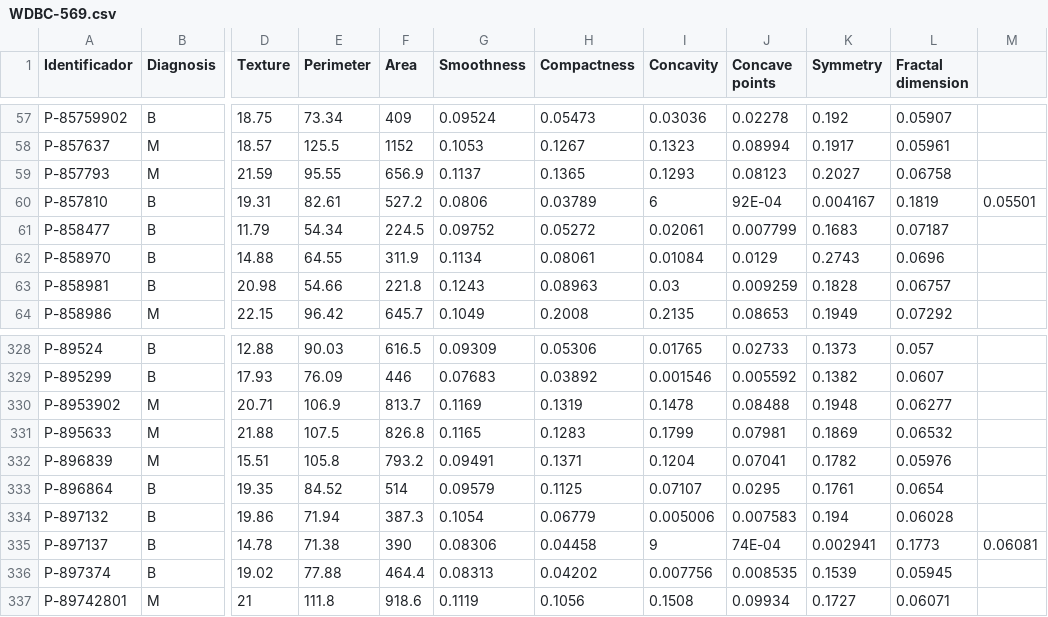
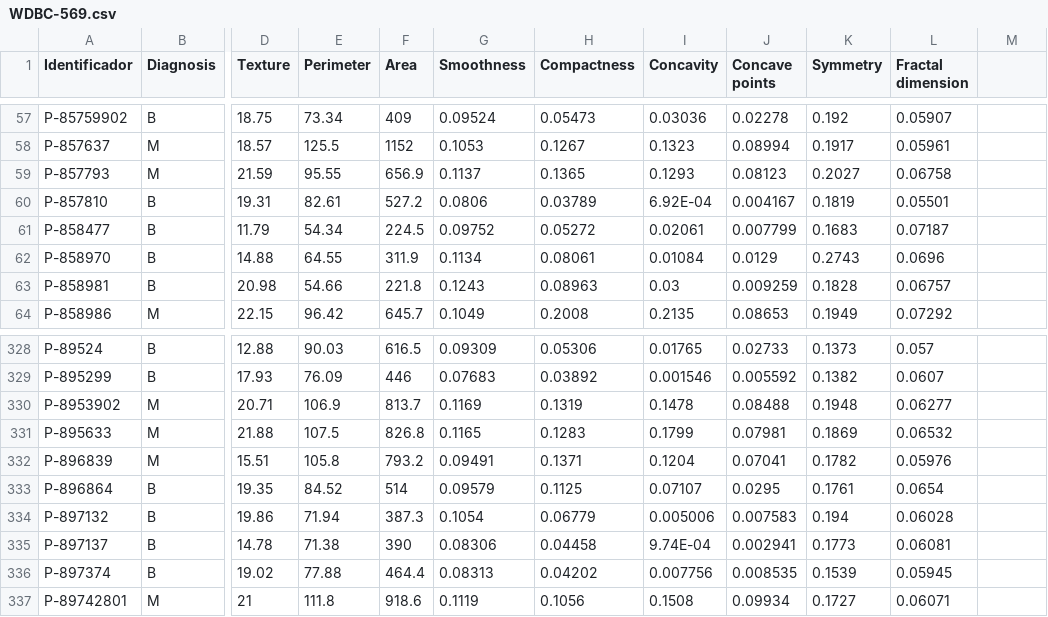
Before and after one commit to e-muf/fi-mineria-de-datos, a CSV file: data/WDBC-569.csv, drawn as a sheet; only a part is shown, gaps mark what is left out; the diff names each change by its address in the sheet, - before the commit and + after, or states it on an @@ line.

Commit message:
Fixed data

```diff
--- a/data/WDBC-569.csv
+++ b/data/WDBC-569.csv
-I60 (Concavity): 6
+I60 (Concavity): 6.92E-04
-J60 (Concave points): 92E-04
+J60 (Concave points): 0.004167
-K60 (Symmetry): 0.004167
+K60 (Symmetry): 0.1819
-L60 (Fractal dimension): 0.1819
+L60 (Fractal dimension): 0.05501
-M60: 0.05501
+M60: (empty)
-I335 (Concavity): 9
+I335 (Concavity): 9.74E-04
-J335 (Concave points): 74E-04
+J335 (Concave points): 0.002941
-K335 (Symmetry): 0.002941
+K335 (Symmetry): 0.1773
-L335 (Fractal dimension): 0.1773
+L335 (Fractal dimension): 0.06081
-M335: 0.06081
+M335: (empty)
```
